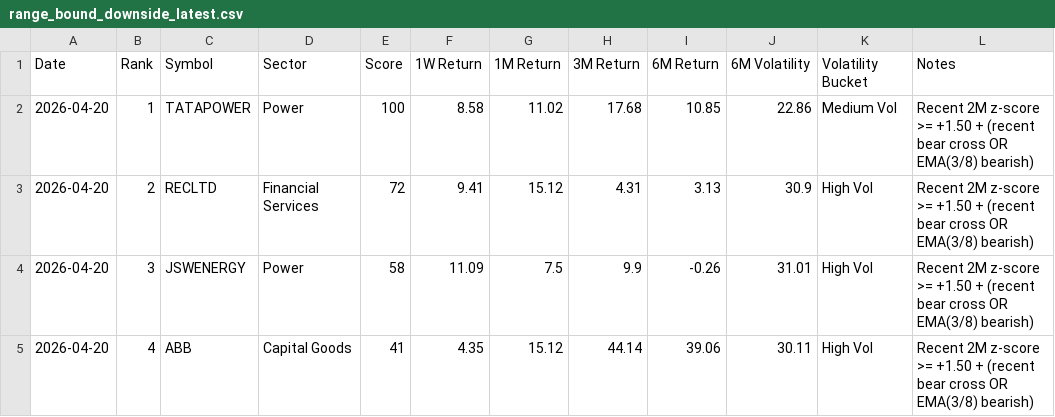
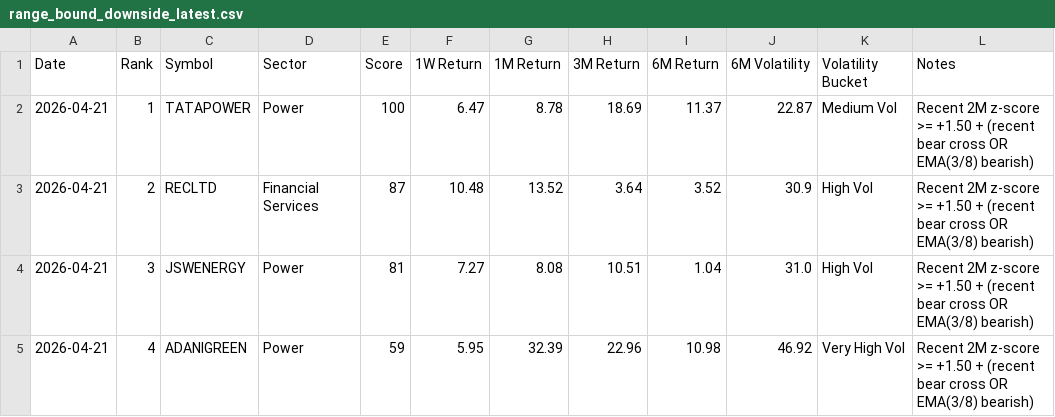
Before and after one commit to lightninbulls-stack/hanush-app, a CSV file: backend/data/range_bound_downside_latest.csv, drawn as a sheet; only a part is shown; the diff covers the shown part only.

```diff
--- a/backend/data/range_bound_downside_latest.csv
+++ b/backend/data/range_bound_downside_latest.csv
@@ -1,5 +1,5 @@
 Date,Rank,Symbol,Sector,Score,1W Return,1M Return,3M Return,6M Return,6M Volatility,Volatility Bucket,Notes
-2026-04-20,1,TATAPOWER,Power,100,8.58,11.02,17.68,10.85,22.86,Medium Vol,Recent 2M z-score >= +1.50 + (recent bear cross OR EMA(3/8) bearish)
-2026-04-20,2,RECLTD,Financial Services,72,9.41,15.12,4.31,3.13,30.9,High Vol,Recent 2M z-score >= +1.50 + (recent bear cross OR EMA(3/8) bearish)
-2026-04-20,3,JSWENERGY,Power,58,11.09,7.5,9.9,-0.26,31.01,High Vol,Recent 2M z-score >= +1.50 + (recent bear cross OR EMA(3/8) bearish)
-2026-04-20,4,ABB,Capital Goods,41,4.35,15.12,44.14,39.06,30.11,High Vol,Recent 2M z-score >= +1.50 + (recent bear cross OR EMA(3/8) bearish)
+2026-04-21,1,TATAPOWER,Power,100,6.47,8.78,18.69,11.37,22.87,Medium Vol,Recent 2M z-score >= +1.50 + (recent bear cross OR EMA(3/8) bearish)
+2026-04-21,2,RECLTD,Financial Services,87,10.48,13.52,3.64,3.52,30.9,High Vol,Recent 2M z-score >= +1.50 + (recent bear cross OR EMA(3/8) bearish)
+2026-04-21,3,JSWENERGY,Power,81,7.27,8.08,10.51,1.04,31.0,High Vol,Recent 2M z-score >= +1.50 + (recent bear cross OR EMA(3/8) bearish)
+2026-04-21,4,ADANIGREEN,Power,59,5.95,32.39,22.96,10.98,46.92,Very High Vol,Recent 2M z-score >= +1.50 + (recent bear cross OR EMA(3/8) bearish)
```
Also changed, not shown: 2 added rows and 56 edited cells elsewhere in this file, backend/data/range_bound_snapshot.csv, backend/data/range_bound_upside_latest.csv.
